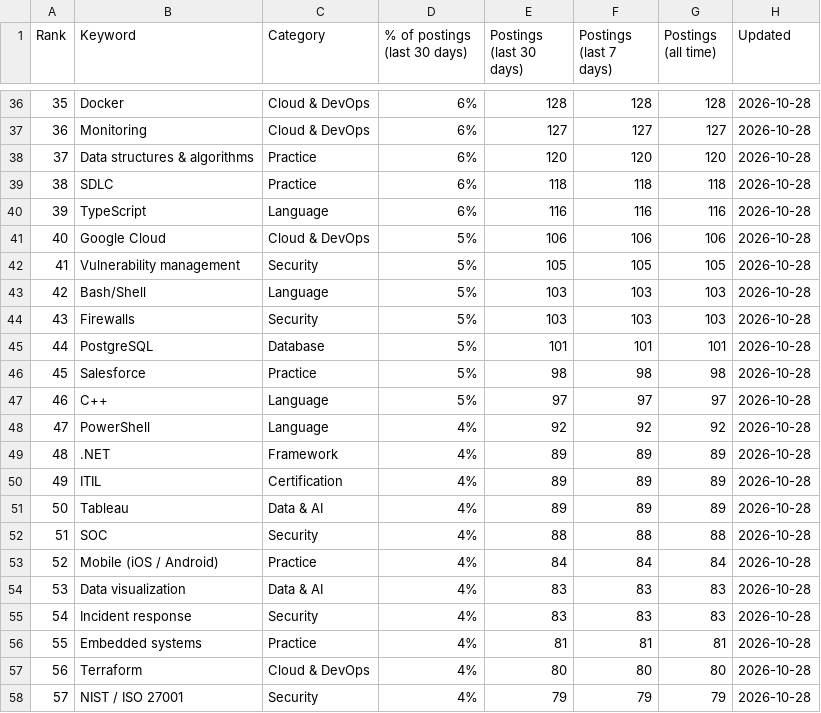
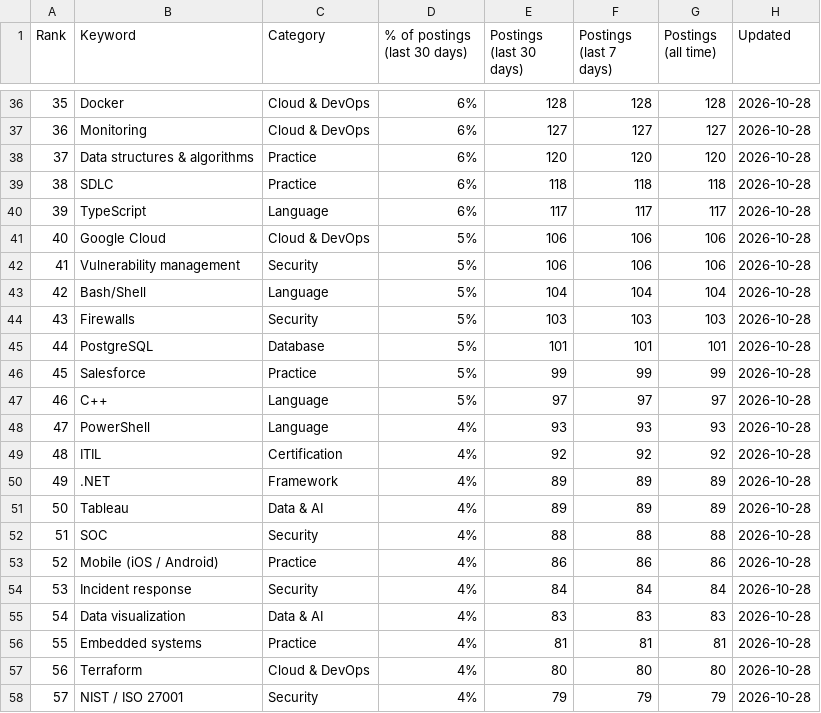
Before and after one commit to sagarh12/canada-jobs-feed, a CSV file: feed/keywords.csv, drawn as a sheet; only a part is shown, gaps mark what is left out; the diff covers the shown part only.

```diff
--- a/feed/keywords.csv
+++ b/feed/keywords.csv
@@ -39,18 +39,18 @@ Rank,Keyword,Category,% of postings (last 30 days),Postings (last 30 days),Posti
 38,SDLC,Practice,6%,118,118,118,2026-10-28
-39,TypeScript,Language,6%,116,116,116,2026-10-28
+39,TypeScript,Language,6%,117,117,117,2026-10-28
 40,Google Cloud,Cloud & DevOps,5%,106,106,106,2026-10-28
-41,Vulnerability management,Security,5%,105,105,105,2026-10-28
-42,Bash/Shell,Language,5%,103,103,103,2026-10-28
+41,Vulnerability management,Security,5%,106,106,106,2026-10-28
+42,Bash/Shell,Language,5%,104,104,104,2026-10-28
 43,Firewalls,Security,5%,103,103,103,2026-10-28
 44,PostgreSQL,Database,5%,101,101,101,2026-10-28
-45,Salesforce,Practice,5%,98,98,98,2026-10-28
+45,Salesforce,Practice,5%,99,99,99,2026-10-28
 46,C++,Language,5%,97,97,97,2026-10-28
-47,PowerShell,Language,4%,92,92,92,2026-10-28
-48,.NET,Framework,4%,89,89,89,2026-10-28
-49,ITIL,Certification,4%,89,89,89,2026-10-28
+47,PowerShell,Language,4%,93,93,93,2026-10-28
+48,ITIL,Certification,4%,92,92,92,2026-10-28
+49,.NET,Framework,4%,89,89,89,2026-10-28
 50,Tableau,Data & AI,4%,89,89,89,2026-10-28
 51,SOC,Security,4%,88,88,88,2026-10-28
-52,Mobile (iOS / Android),Practice,4%,84,84,84,2026-10-28
-53,Data visualization,Data & AI,4%,83,83,83,2026-10-28
-54,Incident response,Security,4%,83,83,83,2026-10-28
+52,Mobile (iOS / Android),Practice,4%,86,86,86,2026-10-28
+53,Incident response,Security,4%,84,84,84,2026-10-28
+54,Data visualization,Data & AI,4%,83,83,83,2026-10-28
 55,Embedded systems,Practice,4%,81,81,81,2026-10-28
```
Also changed, not shown: 156 edited cells elsewhere in this file, 3 other files.
